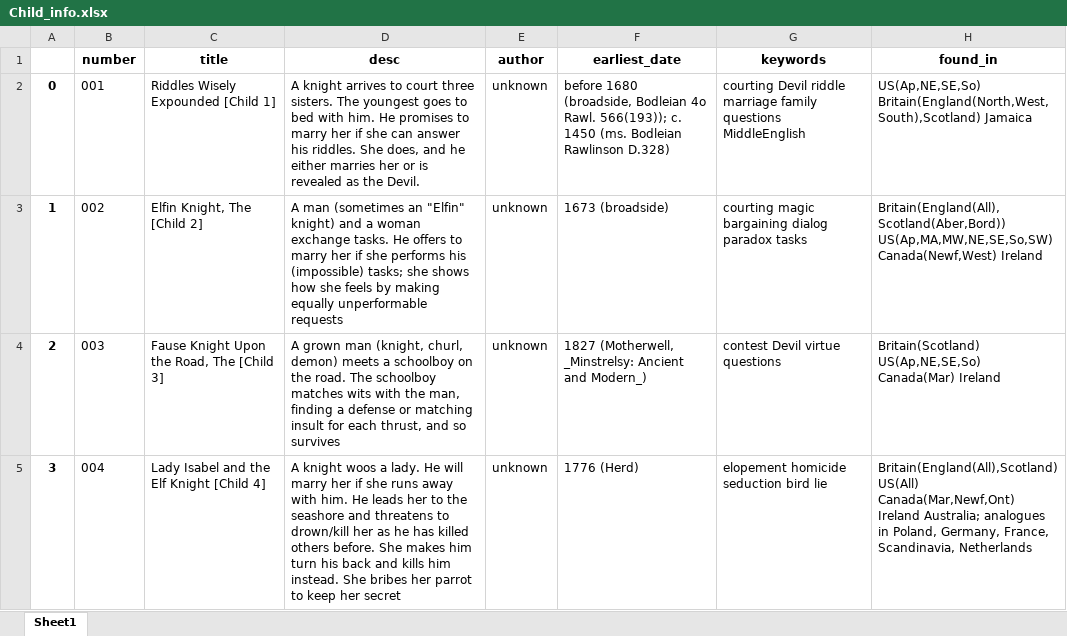
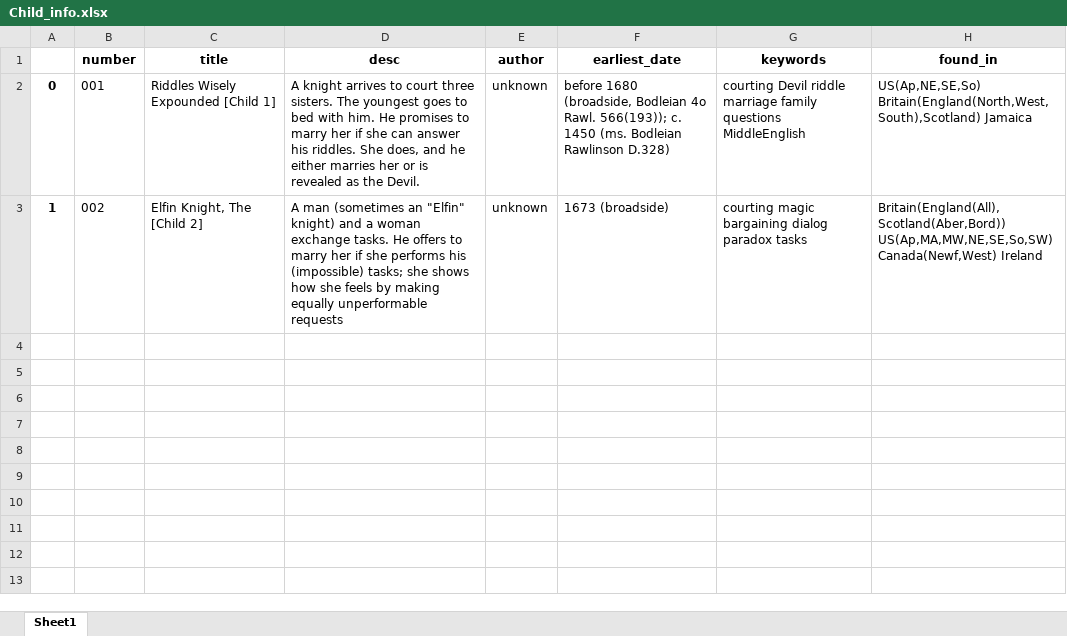
Before and after one commit to OmarMeriwani/Child-Ballads-Scrapper, an Excel workbook: Child_info.xlsx, sheet Sheet1, drawn as a sheet; values as stored, in another font and other column widths than the file's, no borders; the diff names each change by its address in the sheet, - before the commit and + after, or states it on an @@ line.

```diff
--- a/Child_info.xlsx (sheet Sheet1)
+++ b/Child_info.xlsx (sheet Sheet1)
-row 4: 2 | 003 | Fause Knight Upon the Road, The [Child 3] | A grown man (knight, churl, demon) meets a schoolboy on the road. The schoolboy matches wits with the man, finding a defense or matching insult for each thrust, and so survives | unknown | 1827 (Motherwell, _Minstrelsy: Ancient and Modern_) | contest Devil virtue questions | Britain(Scotland) US(Ap,NE,SE,So) Canada(Mar) Ireland
-row 5: 3 | 004 | Lady Isabel and the Elf Knight [Child 4] | A knight woos a lady. He will marry her if she runs away with him. He leads her to the seashore and threatens to drown/kill her as he has killed others before. She makes him turn his back and kills him instead. She bribes her parrot to keep her secret | unknown | 1776 (Herd) | elopement homicide seduction bird lie | Britain(England(All),Scotland) US(All) Canada(Mar,Newf,Ont) Ireland Australia; analogues in Poland, Germany, France, Scandinavia, Netherlands
```
Also changed, not shown: 1 other file.
